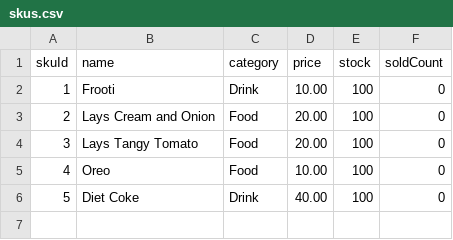
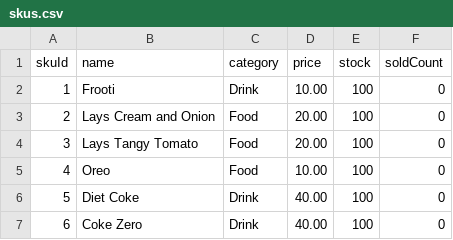
Before and after one commit to doubtoclock/DSPD, a CSV file: skus.csv, drawn as a sheet; the diff names each change by its address in the sheet, - before the commit and + after, or states it on an @@ line.

```diff
--- a/skus.csv
+++ b/skus.csv
+row 7: 6 | Coke Zero | Drink | 40.00 | 100 | 0
```
Also changed, not shown: 2 other files.
